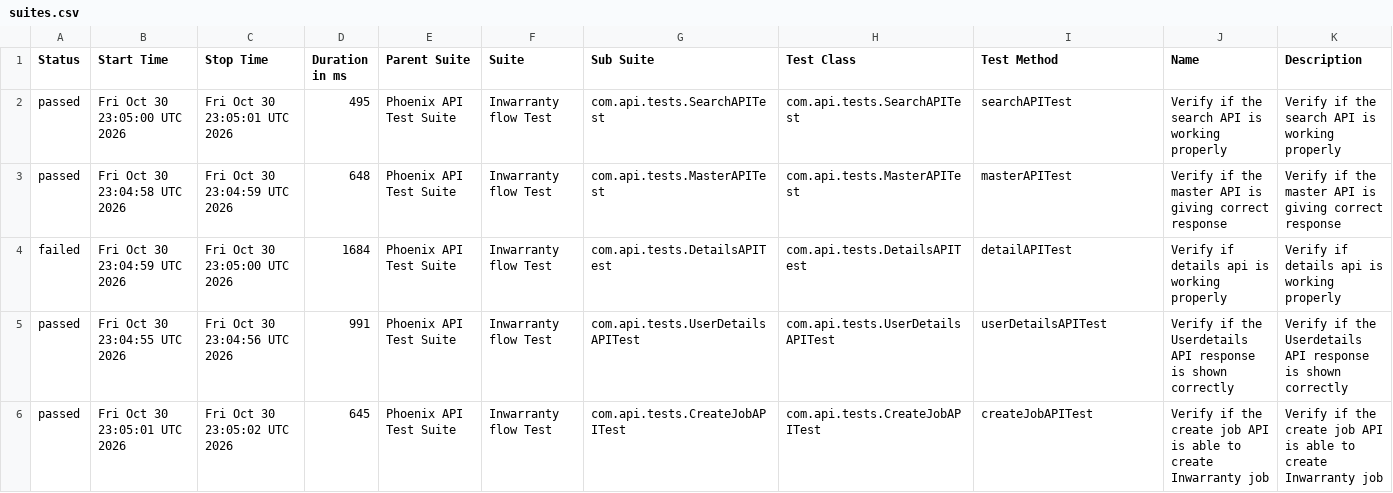
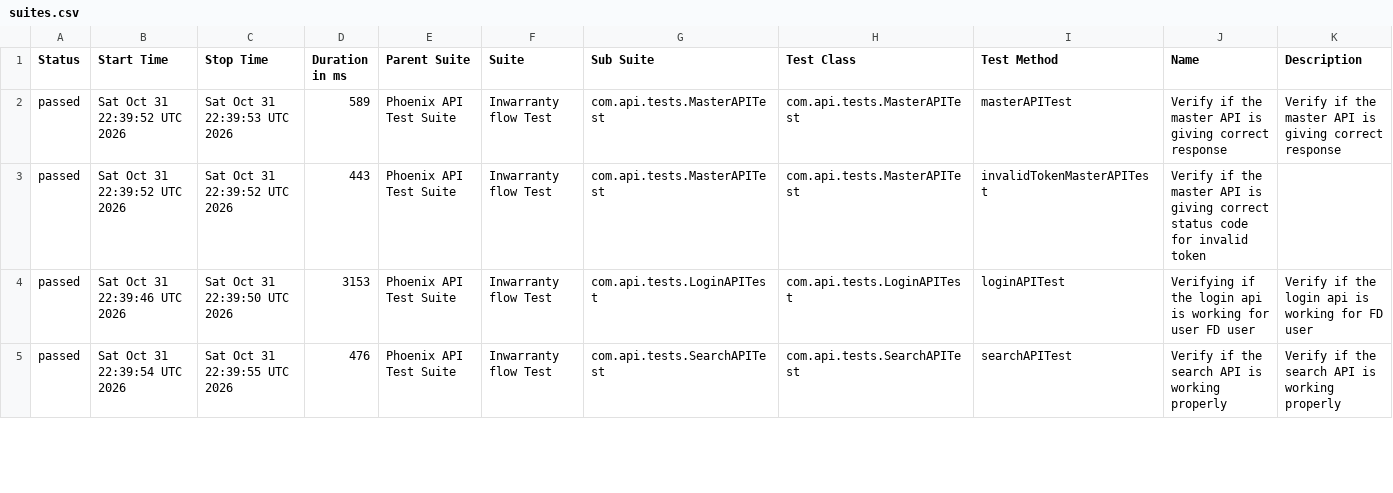
Before and after one commit to srinivaskinik/AutomationFramework-Phoenix-RestAssured, a CSV file: data/suites.csv, drawn as a sheet; only a part is shown; the diff covers the shown part only.

```diff
--- a/data/suites.csv
+++ b/data/suites.csv
@@ -1,6 +1,5 @@
 "Status","Start Time","Stop Time","Duration in ms","Parent Suite","Suite","Sub Suite","Test Class","Test Method","Name","Description"
-"passed","Fri Oct 30 23:05:00 UTC 2026","Fri Oct 30 23:05:01 UTC 2026","495","Phoenix API Test Suite","Inwarranty flow Test","com.api.tests.SearchAPITest","com.api.tests.SearchAPITest","searchAPITest","Verify if the search API is working properly","Verify if the search API is working properly"
-"passed","Fri Oct 30 23:04:58 UTC 2026","Fri Oct 30 23:04:59 UTC 2026","648","Phoenix API Test Suite","Inwarranty flow Test","com.api.tests.MasterAPITest","com.api.tests.MasterAPITest","masterAPITest","Verify if the master API is giving correct response","Verify if the master API is giving correct response"
-"failed","Fri Oct 30 23:04:59 UTC 2026","Fri Oct 30 23:05:00 UTC 2026","1684","Phoenix API Test Suite","Inwarranty flow Test","com.api.tests.DetailsAPITest","com.api.tests.DetailsAPITest","detailAPITest","Verify if details api is working properly","Verify if details api is working properly"
-"passed","Fri Oct 30 23:04:55 UTC 2026","Fri Oct 30 23:04:56 UTC 2026","991","Phoenix API Test Suite","Inwarranty flow Test","com.api.tests.UserDetailsAPITest","com.api.tests.UserDetailsAPITest","userDetailsAPITest","Verify if the Userdetails API response is shown correctly","Verify if the Userdetails API response is shown correctly"
-"passed","Fri Oct 30 23:05:01 UTC 2026","Fri Oct 30 23:05:02 UTC 2026","645","Phoenix API Test Suite","Inwarranty flow Test","com.api.tests.CreateJobAPITest","com.api.tests.CreateJobAPITest","createJobAPITest","Verify if the create job API is able to create Inwarranty job","Verify if the create job API is able to create Inwarranty job"
+"passed","Sat Oct 31 22:39:52 UTC 2026","Sat Oct 31 22:39:53 UTC 2026","589","Phoenix API Test Suite","Inwarranty flow Test","com.api.tests.MasterAPITest","com.api.tests.MasterAPITest","masterAPITest","Verify if the master API is giving correct response","Verify if the master API is giving correct response"
+"passed","Sat Oct 31 22:39:52 UTC 2026","Sat Oct 31 22:39:52 UTC 2026","443","Phoenix API Test Suite","Inwarranty flow Test","com.api.tests.MasterAPITest","com.api.tests.MasterAPITest","invalidTokenMasterAPITest","Verify if the master API is giving correct status code for invalid token",""
+"passed","Sat Oct 31 22:39:46 UTC 2026","Sat Oct 31 22:39:50 UTC 2026","3153","Phoenix API Test Suite","Inwarranty flow Test","com.api.tests.LoginAPITest","com.api.tests.LoginAPITest","loginAPITest","Verifying if the login api is working for user FD user","Verify if the login api is working for FD user"
+"passed","Sat Oct 31 22:39:54 UTC 2026","Sat Oct 31 22:39:55 UTC 2026","476","Phoenix API Test Suite","Inwarranty flow Test","com.api.tests.SearchAPITest","com.api.tests.SearchAPITest","searchAPITest","Verify if the search API is working properly","Verify if the search API is working properly"
```
Also changed, not shown: 2 added rows, 1 removed row and 14 edited cells elsewhere in this file, data/behaviors.csv, 58 other files.
